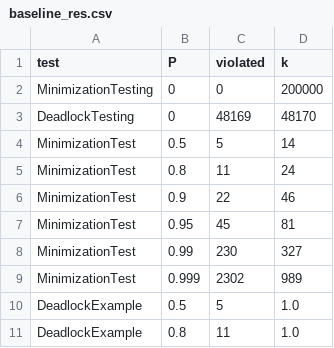
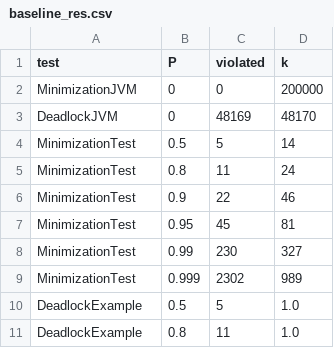
Before and after one commit to Mitartesio/thesis, a CSV file: scripts_new/reports/baseline_res.csv, drawn as a sheet.

```diff
--- a/scripts_new/reports/baseline_res.csv
+++ b/scripts_new/reports/baseline_res.csv
@@ -1,4 +1,4 @@
 test,P,violated,k
-MinimizationTesting,0,0,200000
-DeadlockTesting,0,48169,48170
+MinimizationJVM,0,0,200000
+DeadlockJVM,0,48169,48170
 MinimizationTest,0.5,5,14
```
Also changed, not shown: scripts_new/reports/SctBench_res.csv, 10 other files.
